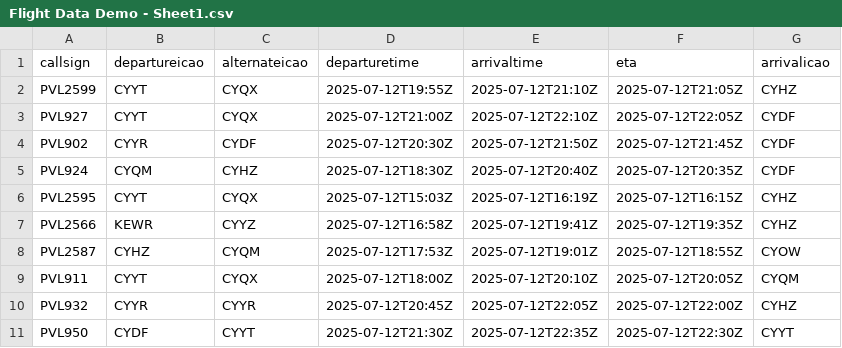
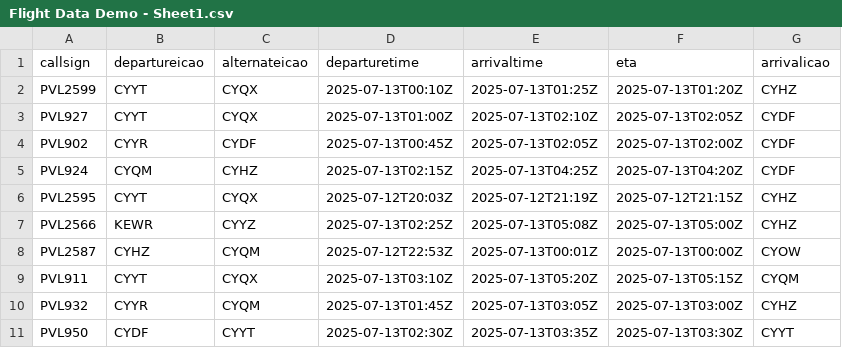
Before and after one commit to vvkpops/Public, a CSV file: Flight Data Demo - Sheet1.csv, drawn as a sheet; only a part is shown; the diff covers the shown part only.

Commit message:
Update Flight Data Demo - Sheet1.csv

```diff
--- a/Flight Data Demo - Sheet1.csv
+++ b/Flight Data Demo - Sheet1.csv
@@ -1,11 +1,11 @@
 callsign,departureicao,alternateicao,departuretime,arrivaltime,eta,arrivalicao
-PVL2599,CYYT,CYQX,2025-07-12T19:55Z,2025-07-12T21:10Z,2025-07-12T21:05Z,CYHZ
-PVL927,CYYT,CYQX,2025-07-12T21:00Z,2025-07-12T22:10Z,2025-07-12T22:05Z,CYDF
-PVL902,CYYR,CYDF,2025-07-12T20:30Z,2025-07-12T21:50Z,2025-07-12T21:45Z,CYDF
-PVL924,CYQM,CYHZ,2025-07-12T18:30Z,2025-07-12T20:40Z,2025-07-12T20:35Z,CYDF
-PVL2595,CYYT,CYQX,2025-07-12T15:03Z,2025-07-12T16:19Z,2025-07-12T16:15Z,CYHZ
-PVL2566,KEWR,CYYZ,2025-07-12T16:58Z,2025-07-12T19:41Z,2025-07-12T19:35Z,CYHZ
-PVL2587,CYHZ,CYQM,2025-07-12T17:53Z,2025-07-12T19:01Z,2025-07-12T18:55Z,CYOW
-PVL911,CYYT,CYQX,2025-07-12T18:00Z,2025-07-12T20:10Z,2025-07-12T20:05Z,CYQM
-PVL932,CYYR,CYYR,2025-07-12T20:45Z,2025-07-12T22:05Z,2025-07-12T22:00Z,CYHZ
-PVL950,CYDF,CYYT,2025-07-12T21:30Z,2025-07-12T22:35Z,2025-07-12T22:30Z,CYYT
+PVL2599,CYYT,CYQX,2025-07-13T00:10Z,2025-07-13T01:25Z,2025-07-13T01:20Z,CYHZ
+PVL927,CYYT,CYQX,2025-07-13T01:00Z,2025-07-13T02:10Z,2025-07-13T02:05Z,CYDF
+PVL902,CYYR,CYDF,2025-07-13T00:45Z,2025-07-13T02:05Z,2025-07-13T02:00Z,CYDF
+PVL924,CYQM,CYHZ,2025-07-13T02:15Z,2025-07-13T04:25Z,2025-07-13T04:20Z,CYDF
+PVL2595,CYYT,CYQX,2025-07-12T20:03Z,2025-07-12T21:19Z,2025-07-12T21:15Z,CYHZ
+PVL2566,KEWR,CYYZ,2025-07-13T02:25Z,2025-07-13T05:08Z,2025-07-13T05:00Z,CYHZ
+PVL2587,CYHZ,CYQM,2025-07-12T22:53Z,2025-07-13T00:01Z,2025-07-13T00:00Z,CYOW
+PVL911,CYYT,CYQX,2025-07-13T03:10Z,2025-07-13T05:20Z,2025-07-13T05:15Z,CYQM
+PVL932,CYYR,CYQM,2025-07-13T01:45Z,2025-07-13T03:05Z,2025-07-13T03:00Z,CYHZ
+PVL950,CYDF,CYYT,2025-07-13T02:30Z,2025-07-13T03:35Z,2025-07-13T03:30Z,CYYT
```
Also changed, not shown: 50 edited cells elsewhere in this file.
